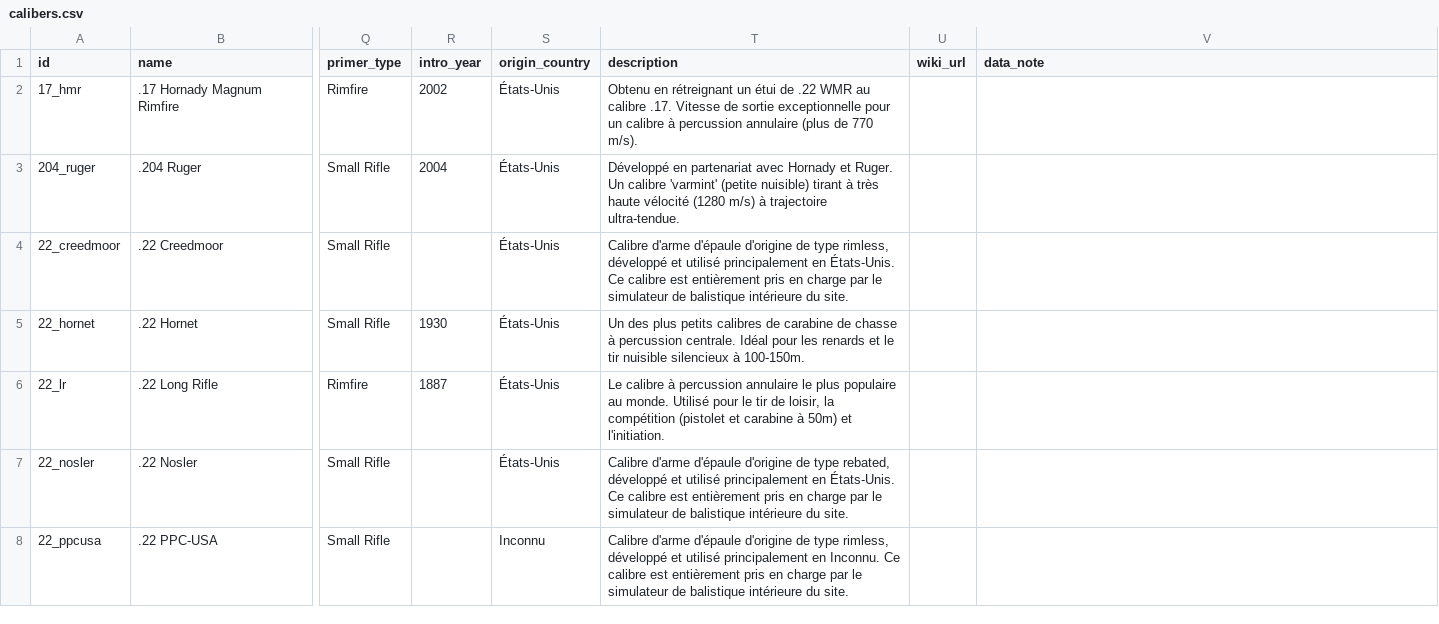
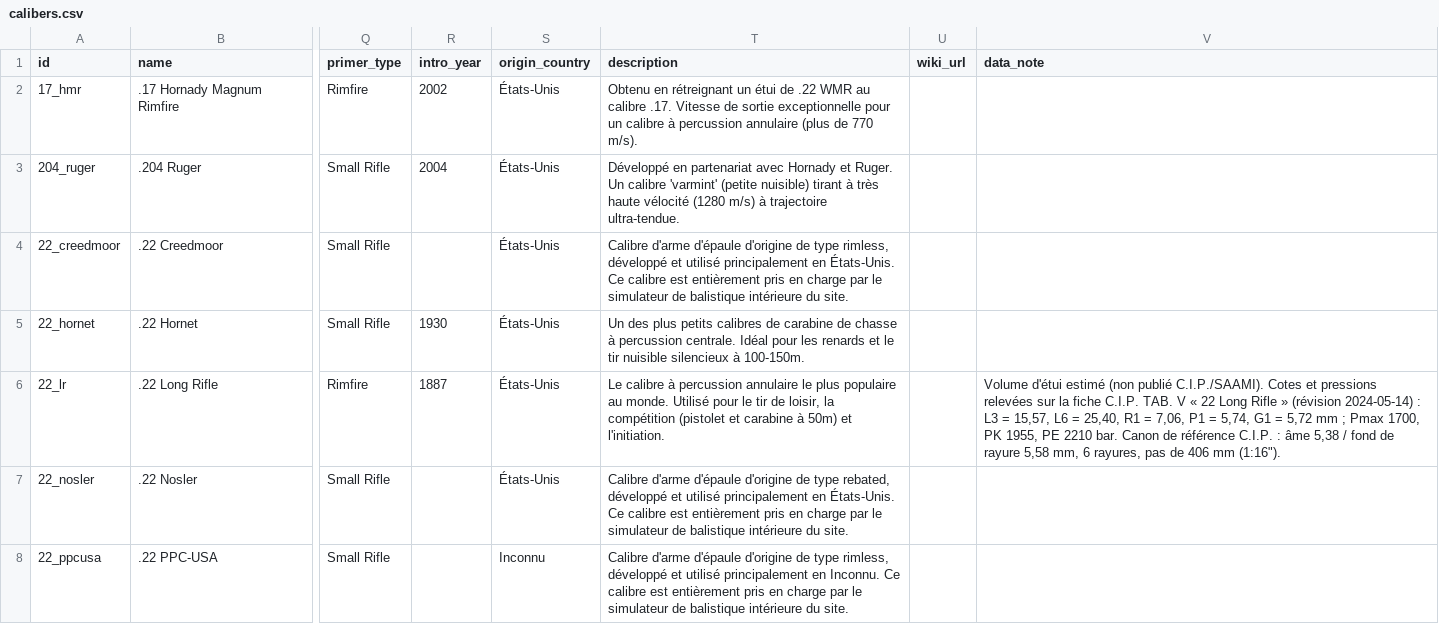
Before and after one commit to fbastin/calibers, a CSV file: calibers.csv, drawn as a sheet; only a part is shown, gaps mark what is left out; the diff names each change by its address in the sheet, - before the commit and + after, or states it on an @@ line.

```diff
--- a/calibers.csv
+++ b/calibers.csv
-V6 (data_note): (empty)
+V6 (data_note): Volume d'étui estimé (non publié C.I.P./SAAMI). Cotes et pressions relevées sur la fiche C.I.P. TAB. V « 22 Long Rifle » (révision 2024-05-14) : L3 = 15,57, L6 = 25,40, R1 = 7,06, P1 = 5,74, G1 = 5,72 mm ; Pmax 1700, PK 1955, PE 2210 bar. Canon de référence C.I.P. : âme 5,38 / fond de rayure 5,58 mm, 6 rayures, pas de 406 mm (1:16").
```
Also changed, not shown: 2 other files.
